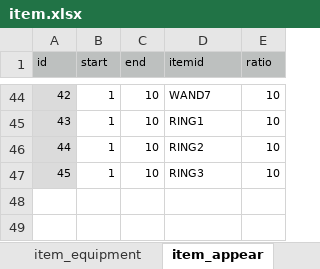
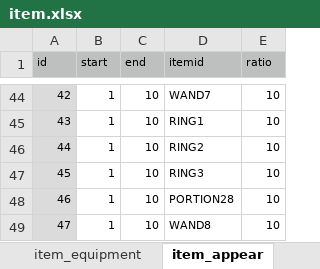
Before and after one commit to syun77/FlixelRL, an Excel workbook: docs/item.xlsx, sheet item_appear, drawn as a sheet; only a part is shown, gaps mark what is left out; values as stored, in another font and other column widths than the file's, no borders; the diff names each change by its address in the sheet, - before the commit and + after, or states it on an @@ line.

```diff
--- a/docs/item.xlsx (sheet item_appear)
+++ b/docs/item.xlsx (sheet item_appear)
+row 48: 46 | 1 | 10 | PORTION28 | 10
+row 49: 47 | 1 | 10 | WAND8 | 10
```
Also changed, not shown: sheet item_consumable, 7 other files.
